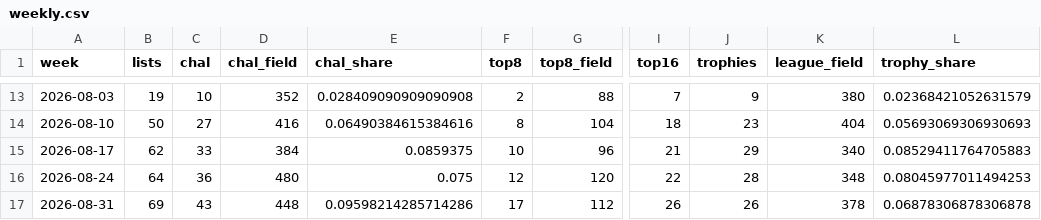
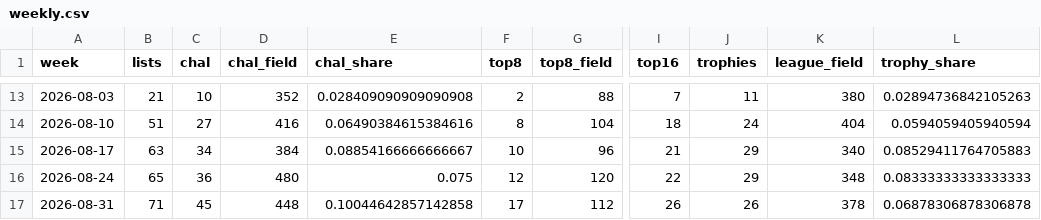
Before and after one commit to AlejandroFuentePinero/archetype-tracking, a CSV file: data/tracking/blink/weekly.csv, drawn as a sheet; only a part is shown, gaps mark what is left out; the diff covers the shown part only; the diff names each change by its address in the sheet, - before the commit and + after, or states it on an @@ line.

```diff
--- a/data/tracking/blink/weekly.csv
+++ b/data/tracking/blink/weekly.csv
-B13 (lists): 19
+B13 (lists): 21
-J13 (trophies): 9
+J13 (trophies): 11
-L13 (trophy_share): 0.02368421052631579
+L13 (trophy_share): 0.02894736842105263
-B14 (lists): 50
+B14 (lists): 51
-J14 (trophies): 23
+J14 (trophies): 24
-L14 (trophy_share): 0.05693069306930693
+L14 (trophy_share): 0.0594059405940594
-B15 (lists): 62
+B15 (lists): 63
-C15 (chal): 33
+C15 (chal): 34
-E15 (chal_share): 0.0859375
+E15 (chal_share): 0.08854166666666667
-B16 (lists): 64
+B16 (lists): 65
-J16 (trophies): 28
+J16 (trophies): 29
-L16 (trophy_share): 0.08045977011494253
+L16 (trophy_share): 0.08333333333333333
-B17 (lists): 69
+B17 (lists): 71
-C17 (chal): 43
+C17 (chal): 45
-E17 (chal_share): 0.09598214285714286
+E17 (chal_share): 0.10044642857142858
```
Also changed, not shown: 30 edited cells elsewhere in this file, 45 other files.
